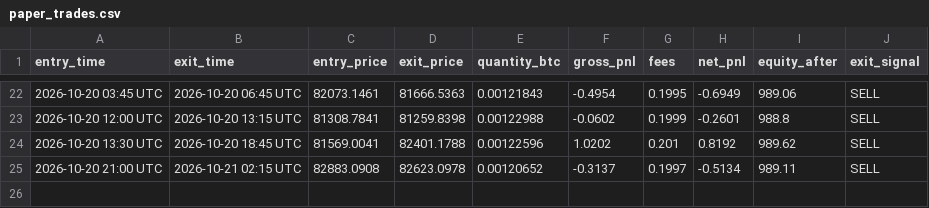
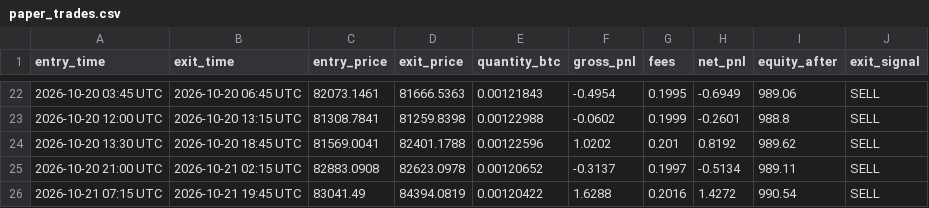
Before and after one commit to xxdroopxx-netizen/btc-15m-paper-alerts, a CSV file: paper_trades.csv, drawn as a sheet; only a part is shown, gaps mark what is left out.

```diff
--- a/paper_trades.csv
+++ b/paper_trades.csv
@@ -25 +25,2 @@ entry_time,exit_time,entry_price,exit_price,quantity_btc,gross_pnl,fees,net_pnl,
 2026-10-20 21:00 UTC,2026-10-21 02:15 UTC,82883.0908,82623.0978,0.00120652,-0.3137,0.1997,-0.5134,989.11,SELL
+2026-10-21 07:15 UTC,2026-10-21 19:45 UTC,83041.49,84394.0819,0.00120422,1.6288,0.2016,1.4272,990.54,SELL
```
Also changed, not shown: 1 other file.
